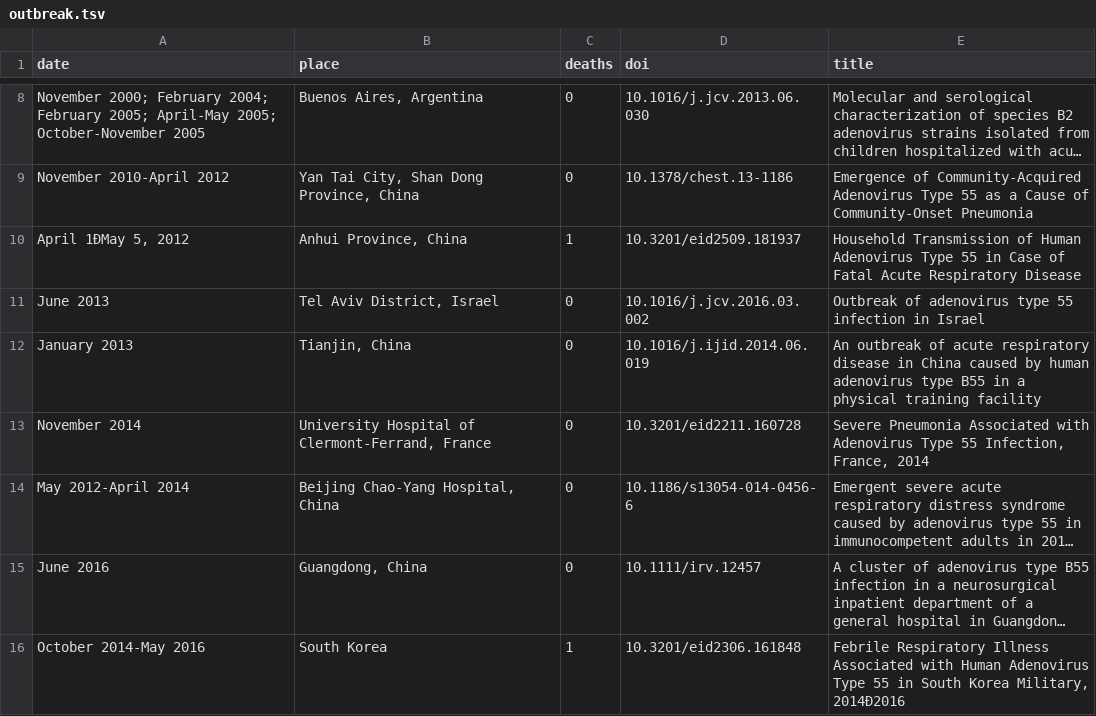
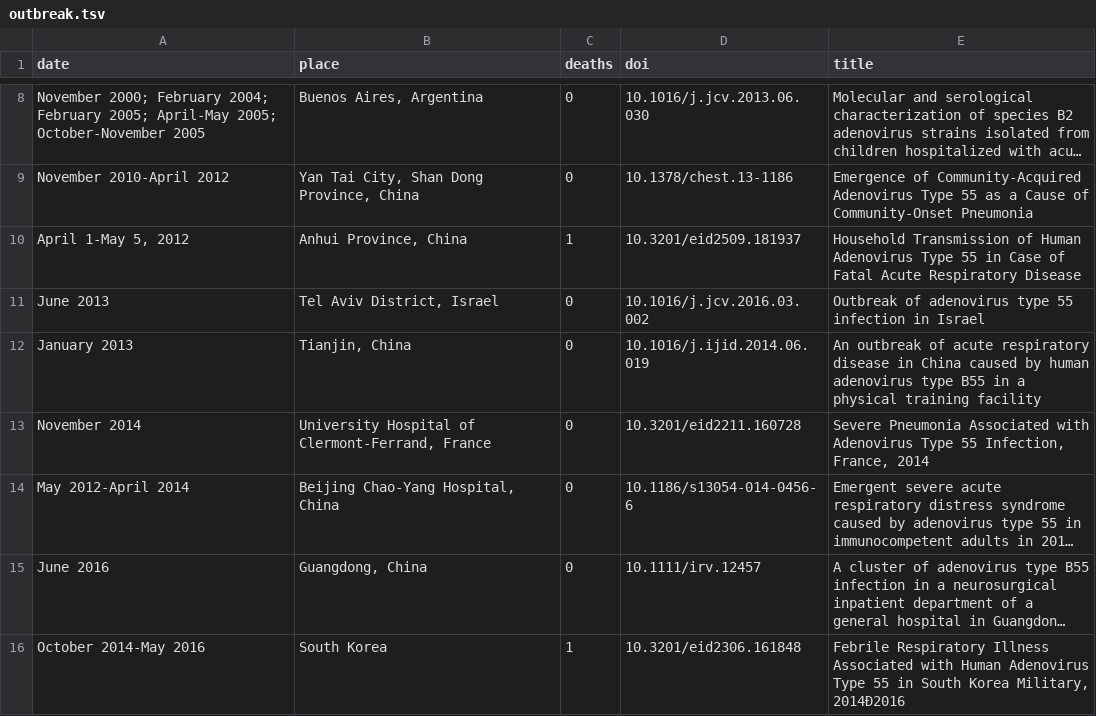
Before and after one commit to dnanto/prototype-proposal, a TSV file: report/outbreak.tsv, drawn as a sheet; only a part is shown, gaps mark what is left out; long unchanged cells end in …; the diff names each change by its address in the sheet, - before the commit and + after, or states it on an @@ line.

Commit message:
more metadata and normalization
pulling createdate
subtype.R extraction now expects header
adding country code lookup procedure
adding outbreak data
adding accession collection date and country mapping
proposal markdown is now only for figure generation

```diff
--- a/report/outbreak.tsv
+++ b/report/outbreak.tsv
-A10 (date): April 1ÐMay 5, 2012
+A10 (date): April 1-May 5, 2012
```
Also changed, not shown: 7 other files.
